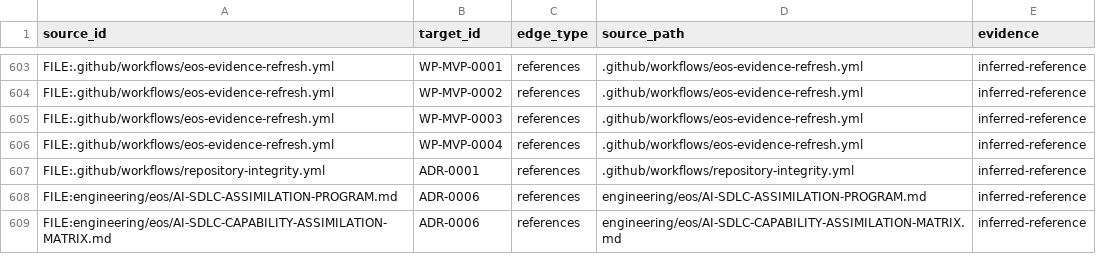
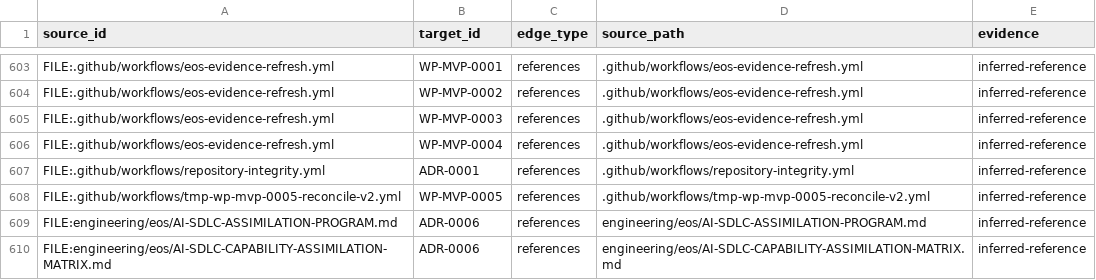
Before and after one commit to monad-framework/monad, a TSV file: .eos/trace-edges.tsv, drawn as a sheet; only a part is shown, gaps mark what is left out; the diff names each change by its address in the sheet, - before the commit and + after, or states it on an @@ line.

```diff
--- a/.eos/trace-edges.tsv
+++ b/.eos/trace-edges.tsv
+row 608: FILE:.github/workflows/tmp-wp-mvp-0005-reconcile-v2.yml | WP-MVP-0005 | references | .github/workflows/tmp-wp-mvp-0005-reconcile-v2.yml | inferred-reference
```
Also changed, not shown: 5 other files.
